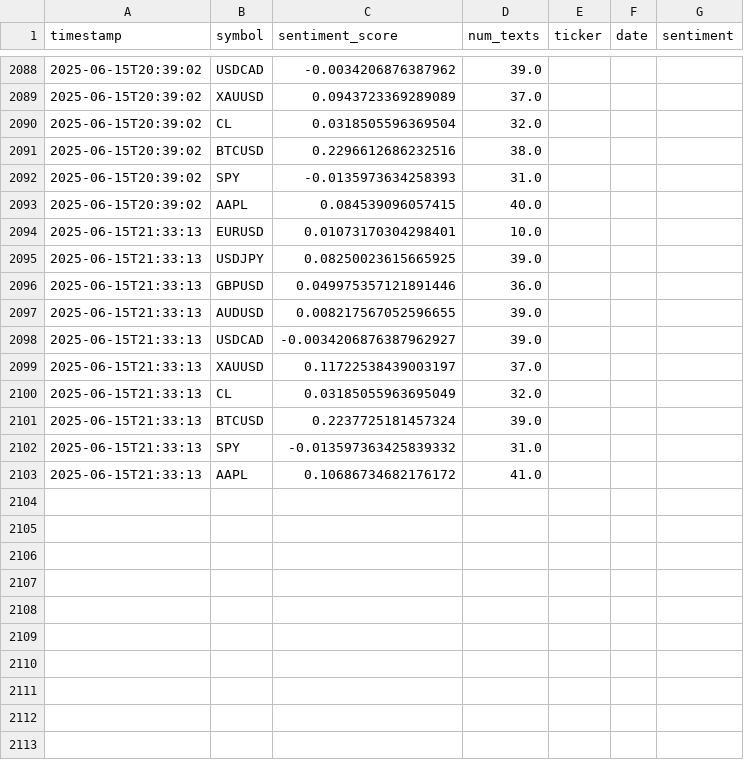
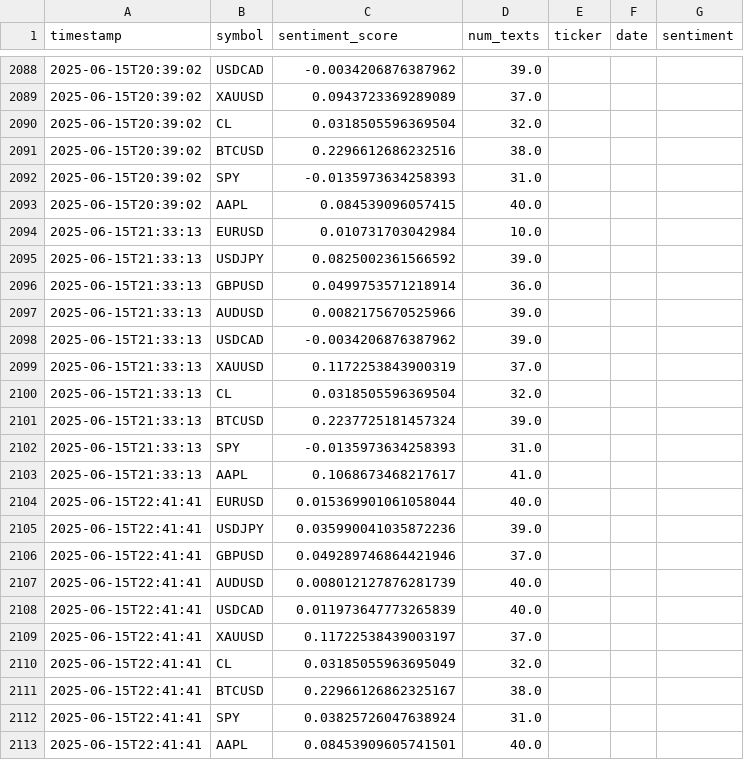
Before and after one commit to Elhashino/seed_Elhashino_sentiment, a CSV file: sentiment_scores.csv, drawn as a sheet; only a part is shown, gaps mark what is left out.

```diff
--- a/sentiment_scores.csv
+++ b/sentiment_scores.csv
@@ -2093,11 +2093,21 @@ timestamp,symbol,sentiment_score,num_texts,ticker,date,sentiment
 2025-06-15T20:39:02,AAPL,0.084539096057415,40.0,,,
-2025-06-15T21:33:13,EURUSD,0.01073170304298401,10.0,,,
-2025-06-15T21:33:13,USDJPY,0.08250023615665925,39.0,,,
-2025-06-15T21:33:13,GBPUSD,0.049975357121891446,36.0,,,
-2025-06-15T21:33:13,AUDUSD,0.008217567052596655,39.0,,,
-2025-06-15T21:33:13,USDCAD,-0.0034206876387962927,39.0,,,
-2025-06-15T21:33:13,XAUUSD,0.11722538439003197,37.0,,,
-2025-06-15T21:33:13,CL,0.03185055963695049,32.0,,,
+2025-06-15T21:33:13,EURUSD,0.010731703042984,10.0,,,
+2025-06-15T21:33:13,USDJPY,0.0825002361566592,39.0,,,
+2025-06-15T21:33:13,GBPUSD,0.0499753571218914,36.0,,,
+2025-06-15T21:33:13,AUDUSD,0.0082175670525966,39.0,,,
+2025-06-15T21:33:13,USDCAD,-0.0034206876387962,39.0,,,
+2025-06-15T21:33:13,XAUUSD,0.1172253843900319,37.0,,,
+2025-06-15T21:33:13,CL,0.0318505596369504,32.0,,,
 2025-06-15T21:33:13,BTCUSD,0.2237725181457324,39.0,,,
-2025-06-15T21:33:13,SPY,-0.013597363425839332,31.0,,,
-2025-06-15T21:33:13,AAPL,0.10686734682176172,41.0,,,
+2025-06-15T21:33:13,SPY,-0.0135973634258393,31.0,,,
+2025-06-15T21:33:13,AAPL,0.1068673468217617,41.0,,,
+2025-06-15T22:41:41,EURUSD,0.015369901061058044,40.0,,,
+2025-06-15T22:41:41,USDJPY,0.035990041035872236,39.0,,,
+2025-06-15T22:41:41,GBPUSD,0.049289746864421946,37.0,,,
+2025-06-15T22:41:41,AUDUSD,0.008012127876281739,40.0,,,
+2025-06-15T22:41:41,USDCAD,0.011973647773265839,40.0,,,
+2025-06-15T22:41:41,XAUUSD,0.11722538439003197,37.0,,,
+2025-06-15T22:41:41,CL,0.03185055963695049,32.0,,,
+2025-06-15T22:41:41,BTCUSD,0.22966126862325167,38.0,,,
+2025-06-15T22:41:41,SPY,0.03825726047638924,31.0,,,
+2025-06-15T22:41:41,AAPL,0.08453909605741501,40.0,,,
```
